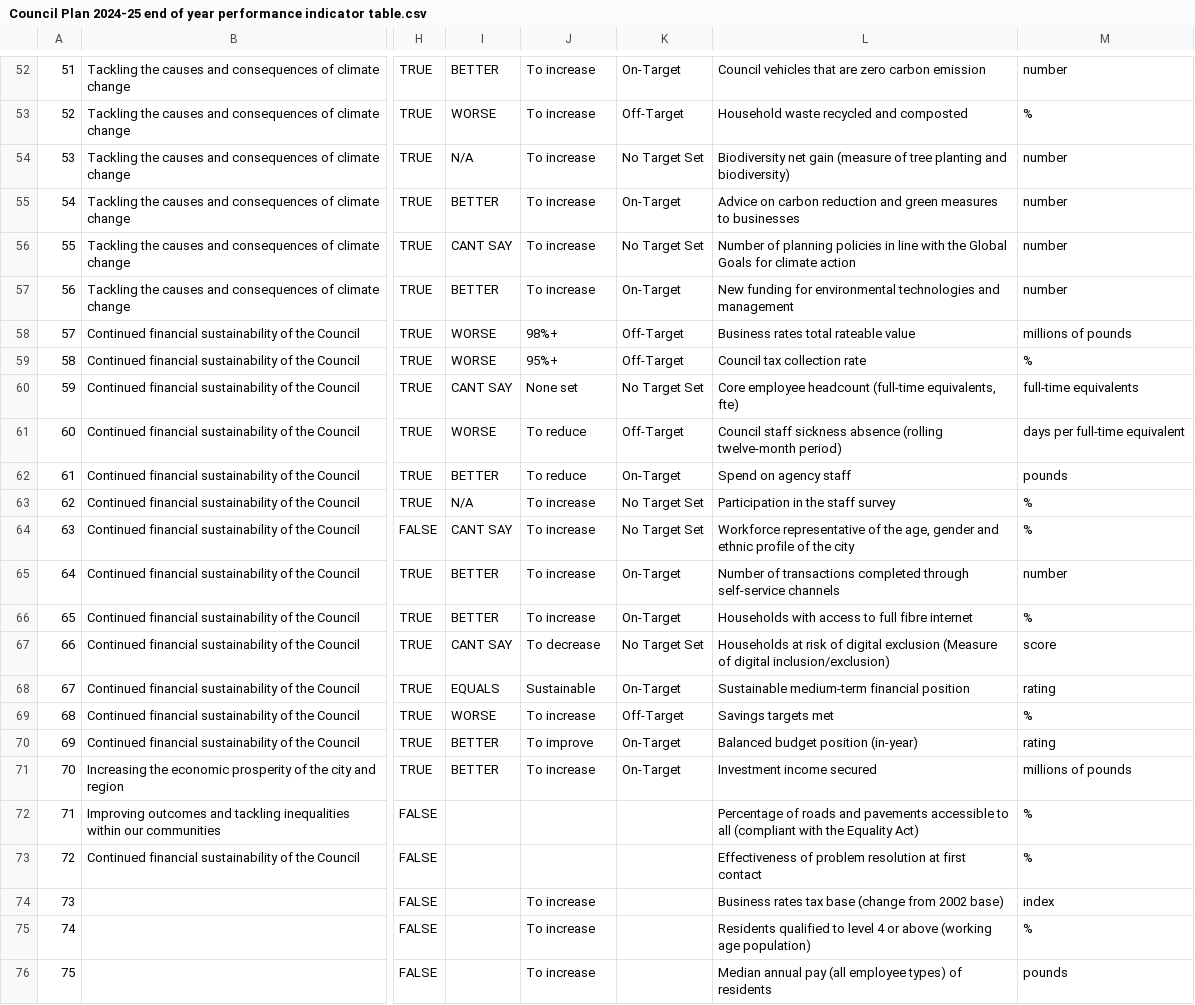
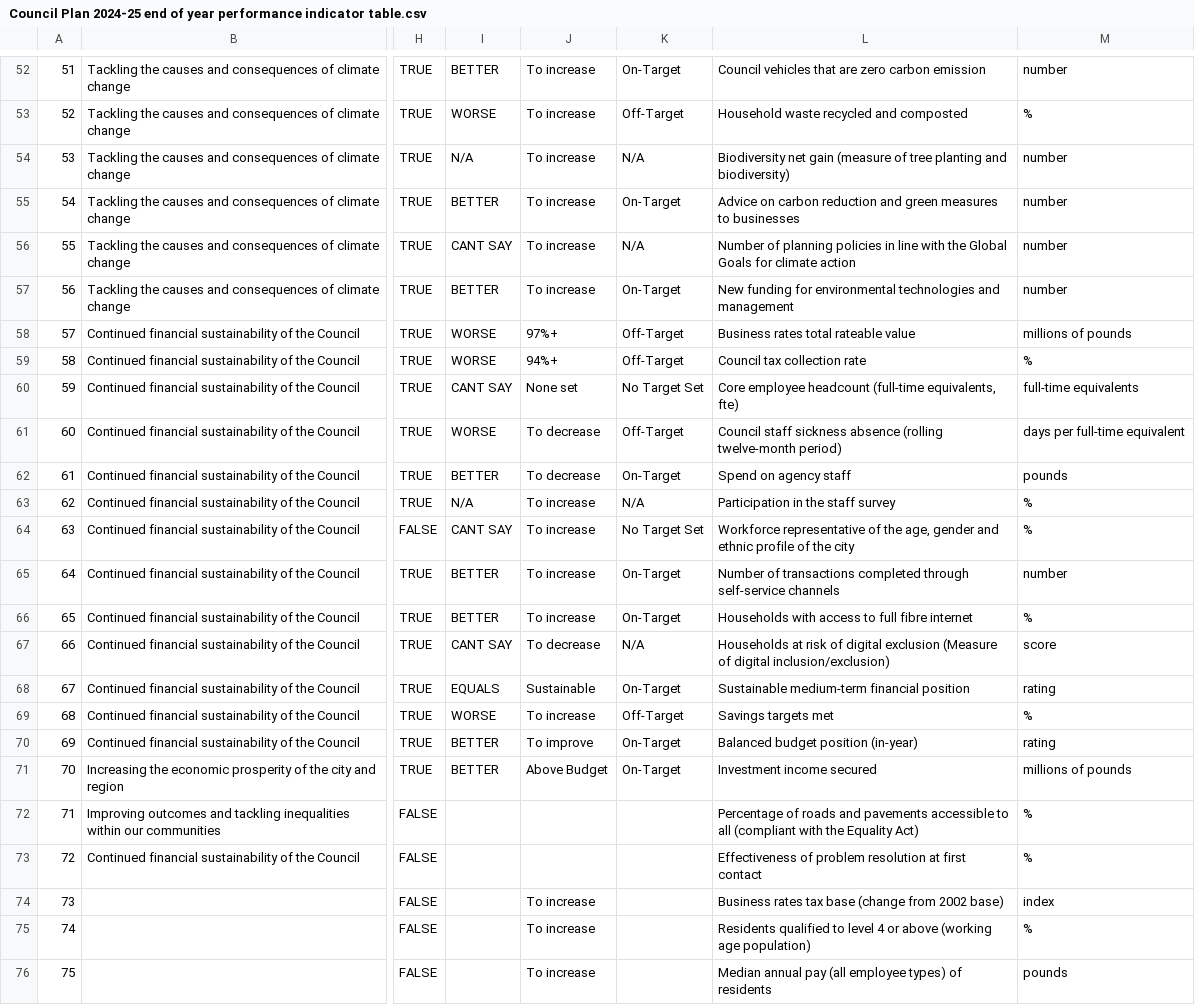
Before and after one commit to coventry-city-council/council-plan-indicators, a CSV file: Council Plan 2024-25 end of year performance indicator table.csv, drawn as a sheet; only a part is shown, gaps mark what is left out; the diff covers the shown part only; the diff names each change by its address in the sheet, - before the commit and + after, or states it on an @@ line.

```diff
--- a/Council Plan 2024-25 end of year performance indicator table.csv
+++ b/Council Plan 2024-25 end of year performance indicator table.csv
-K54: No Target Set
+K54: N/A
-K56: No Target Set
+K56: N/A
-J58: 98%+
+J58: 97%+
-J59: 95%+
+J59: 94%+
-J61:J62: To reduce
+J61:J62: To decrease
-K63: No Target Set
+K63: N/A
-K67: No Target Set
+K67: N/A
-J71: To increase
+J71: Above Budget
```
Also changed, not shown: 14 edited cells elsewhere in this file.
